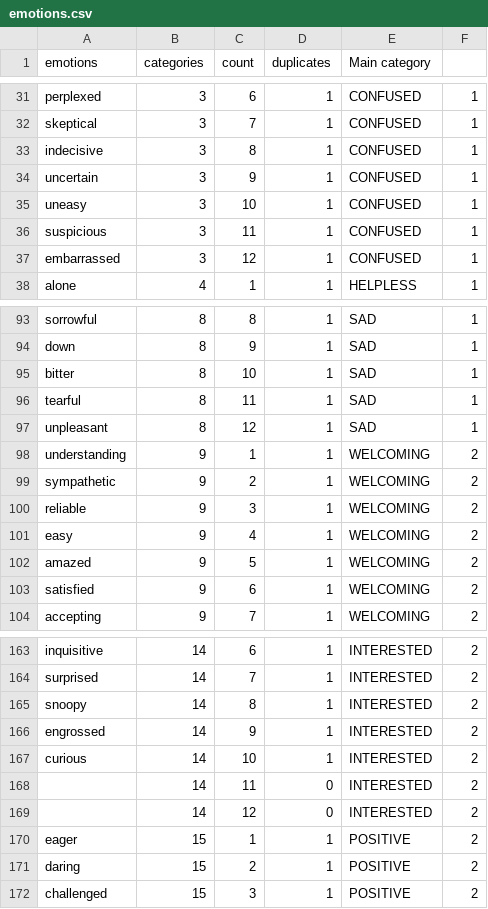
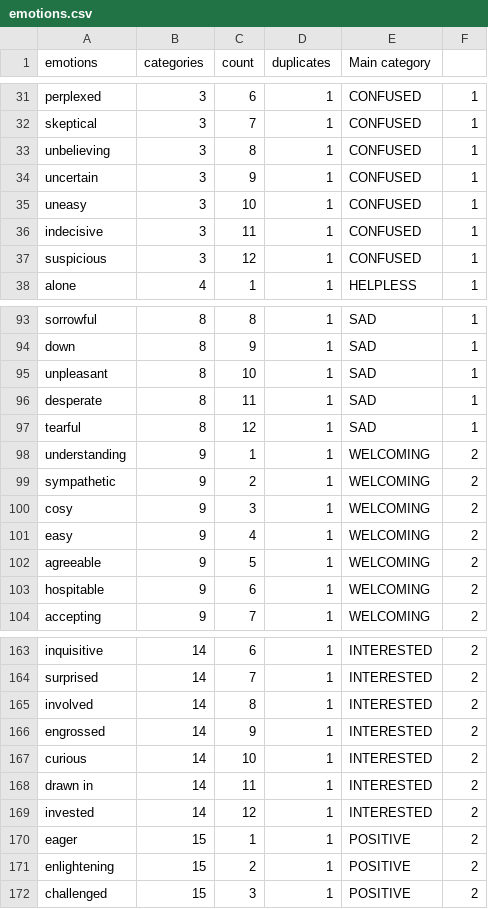
Before and after one commit to fergabi17/gemotion, a CSV file: resources/fixture-builder/emotions.csv, drawn as a sheet; only a part is shown, gaps mark what is left out; the diff covers the shown part only.

Commit message:
Update emotions fixtures

```diff
--- a/resources/fixture-builder/emotions.csv
+++ b/resources/fixture-builder/emotions.csv
@@ -32,7 +32,7 @@ perplexed,3,6,1,CONFUSED,1
 skeptical,3,7,1,CONFUSED,1
-indecisive,3,8,1,CONFUSED,1
+unbelieving,3,8,1,CONFUSED,1
 uncertain,3,9,1,CONFUSED,1
 uneasy,3,10,1,CONFUSED,1
-suspicious,3,11,1,CONFUSED,1
-embarrassed,3,12,1,CONFUSED,1
+indecisive,3,11,1,CONFUSED,1
+suspicious,3,12,1,CONFUSED,1
 alone,4,1,1,HELPLESS,1
@@ -94,11 +94,11 @@ sorrowful,8,8,1,SAD,1
 down,8,9,1,SAD,1
-bitter,8,10,1,SAD,1
-tearful,8,11,1,SAD,1
-unpleasant,8,12,1,SAD,1
+unpleasant,8,10,1,SAD,1
+desperate,8,11,1,SAD,1
+tearful,8,12,1,SAD,1
 understanding,9,1,1,WELCOMING,2
 sympathetic,9,2,1,WELCOMING,2
-reliable,9,3,1,WELCOMING,2
+cosy,9,3,1,WELCOMING,2
 easy,9,4,1,WELCOMING,2
-amazed,9,5,1,WELCOMING,2
-satisfied,9,6,1,WELCOMING,2
+agreeable,9,5,1,WELCOMING,2
+hospitable,9,6,1,WELCOMING,2
 accepting,9,7,1,WELCOMING,2
@@ -164,9 +164,9 @@ inquisitive,14,6,1,INTERESTED,2
 surprised,14,7,1,INTERESTED,2
-snoopy,14,8,1,INTERESTED,2
+involved,14,8,1,INTERESTED,2
 engrossed,14,9,1,INTERESTED,2
 curious,14,10,1,INTERESTED,2
-,14,11,0,INTERESTED,2
-,14,12,0,INTERESTED,2
+drawn in,14,11,1,INTERESTED,2
+invested,14,12,1,INTERESTED,2
 eager,15,1,1,POSITIVE,2
-daring,15,2,1,POSITIVE,2
+enlightening,15,2,1,POSITIVE,2
 challenged,15,3,1,POSITIVE,2
```
Also changed, not shown: 23 edited cells elsewhere in this file, 2 other files.
